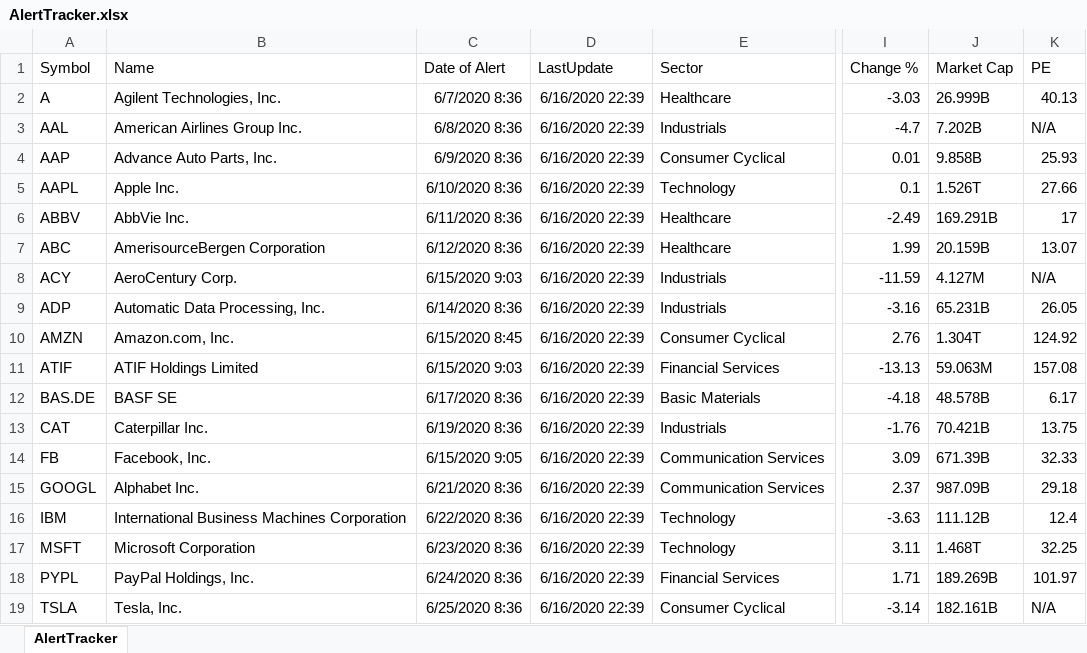
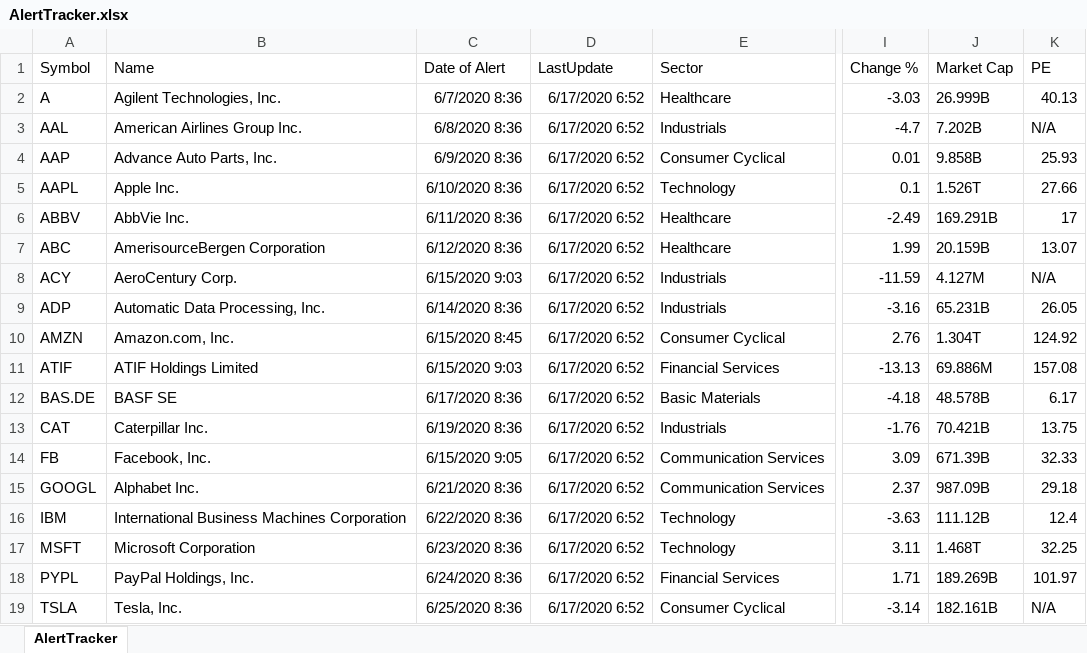
Before and after one commit to Rapid1898-code/Python-Diverses, an Excel workbook: Webscraping with BeautifulSoup/AlertTracker.xlsx, sheet AlertTracker, drawn as a sheet; only a part is shown, gaps mark what is left out; values as stored, in another font and other column widths than the file's, no borders; the diff names each change by its address in the sheet, - before the commit and + after, or states it on an @@ line.

```diff
--- a/Webscraping with BeautifulSoup/AlertTracker.xlsx (sheet AlertTracker)
+++ b/Webscraping with BeautifulSoup/AlertTracker.xlsx (sheet AlertTracker)
-D2:D19 (LastUpdate): 6/16/2020 22:39
+D2:D19 (LastUpdate): 6/17/2020 6:52
-J11 (Market Cap): 59.063M
+J11 (Market Cap): 69.886M
```
Also changed, not shown: Webscraping with BeautifulSoup/Dashboard.xlsx, 4 other files.
